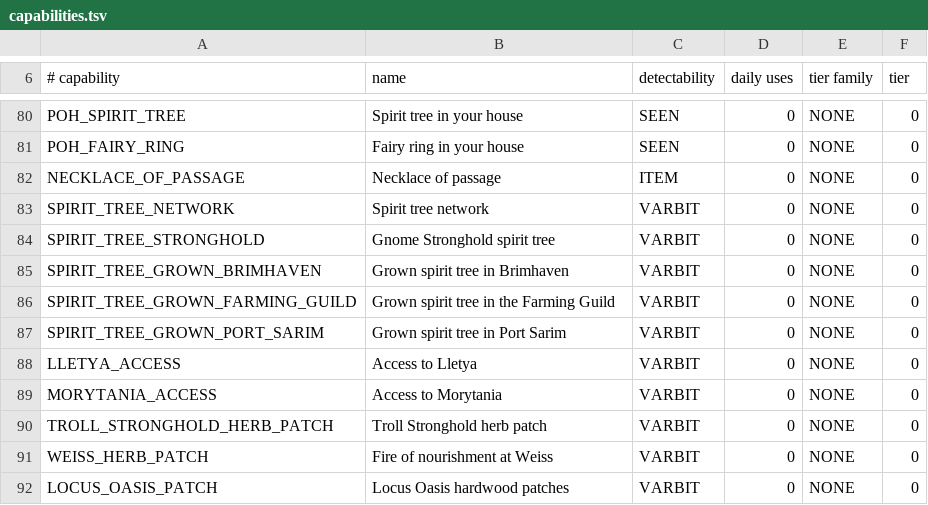
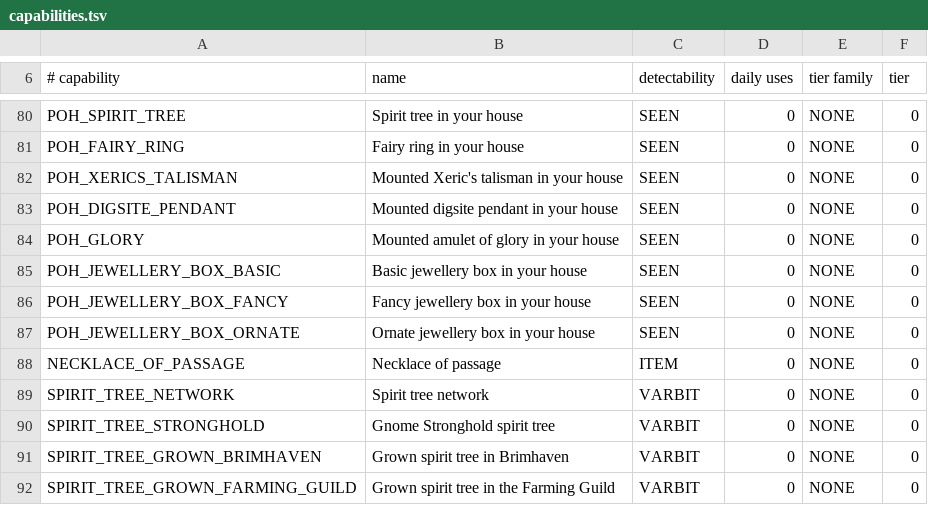
Before and after one commit to agrahamlincoln/larry-farming-runs-plugin, a TSV file: src/main/resources/com/larryfarming/capabilities.tsv, drawn as a sheet; only a part is shown, gaps mark what is left out; the shorter side is filled out with more unchanged rows; the diff names each change by its address in the sheet, - before the commit and + after, or states it on an @@ line.

```diff
--- a/src/main/resources/com/larryfarming/capabilities.tsv
+++ b/src/main/resources/com/larryfarming/capabilities.tsv
+row 82: POH_XERICS_TALISMAN | Mounted Xeric's talisman in your house | SEEN | 0 | NONE | 0
+row 83: POH_DIGSITE_PENDANT | Mounted digsite pendant in your house | SEEN | 0 | NONE | 0
+row 84: POH_GLORY | Mounted amulet of glory in your house | SEEN | 0 | NONE | 0
+row 85: POH_JEWELLERY_BOX_BASIC | Basic jewellery box in your house | SEEN | 0 | NONE | 0
+row 86: POH_JEWELLERY_BOX_FANCY | Fancy jewellery box in your house | SEEN | 0 | NONE | 0
+row 87: POH_JEWELLERY_BOX_ORNATE | Ornate jewellery box in your house | SEEN | 0 | NONE | 0
```
Also changed, not shown: src/main/resources/com/larryfarming/house-features.tsv, src/main/resources/com/larryfarming/house-items.tsv, 15 other files.
